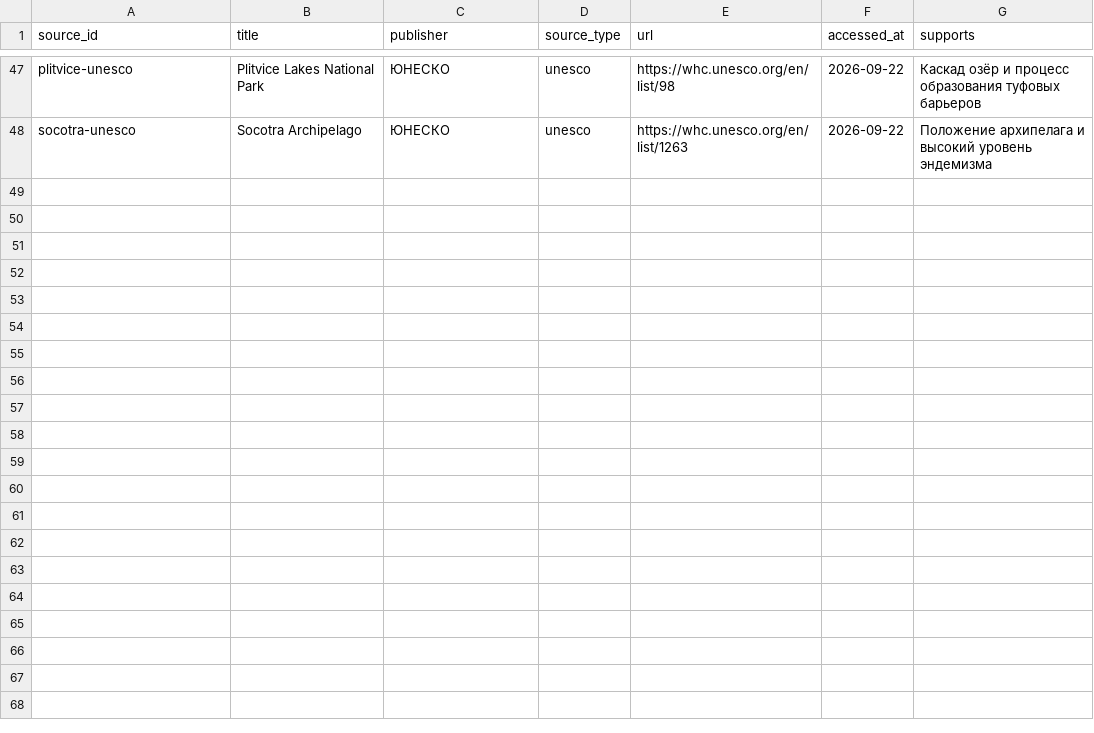
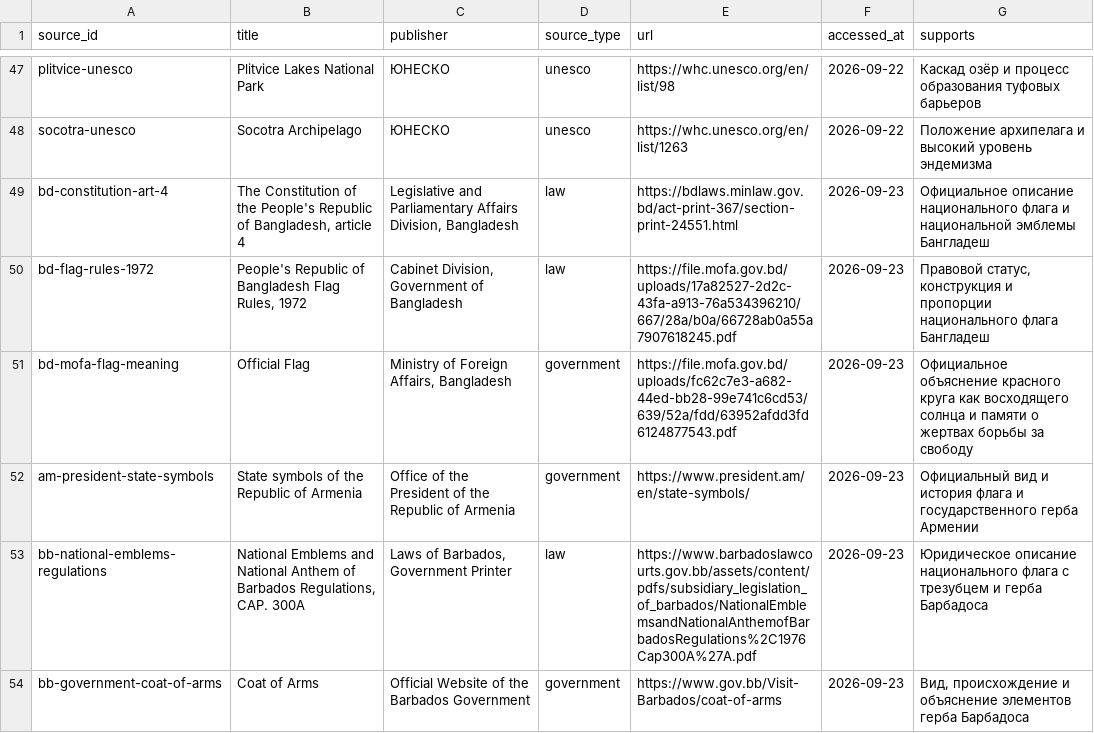
Before and after one commit to dmitrywroclaw-commits/GeoTrainer, a CSV file: content/research/sources.csv, drawn as a sheet; only a part is shown, gaps mark what is left out.

Commit message:
Audit Bangladesh Armenia and Barbados symbols

```diff
--- a/content/research/sources.csv
+++ b/content/research/sources.csv
@@ -48 +48,7 @@ plitvice-unesco,Plitvice Lakes National Park,ЮНЕСКО,unesco,https://whc.une
 socotra-unesco,Socotra Archipelago,ЮНЕСКО,unesco,https://whc.unesco.org/en/list/1263,2026-09-22,Положение архипелага и высокий уровень эндемизма
+bd-constitution-art-4,"The Constitution of the People's Republic of Bangladesh, article 4","Legislative and Parliamentary Affairs Division, Bangladesh",law,https://bdlaws.minlaw.gov.bd/act-print-367/section-print-24551.html,2026-09-23,Официальное описание национального флага и национальной эмблемы Бангладеш
+bd-flag-rules-1972,"People's Republic of Bangladesh Flag Rules, 1972","Cabinet Division, Government of Bangladesh",law,https://file.mofa.gov.bd/uploads/17a82527-2d2c-43fa-a913-76a534396210/667/28a/b0a/66728ab0a55a7907618245.pdf,2026-09-23,"Правовой статус, конструкция и пропорции национального флага Бангладеш"
+bd-mofa-flag-meaning,Official Flag,"Ministry of Foreign Affairs, Bangladesh",government,https://file.mofa.gov.bd/uploads/fc62c7e3-a682-44ed-bb28-99e741c6cd53/639/52a/fdd/63952afdd3fd6124877543.pdf,2026-09-23,Официальное объяснение красного круга как восходящего солнца и памяти о жертвах борьбы за свободу
+am-president-state-symbols,State symbols of the Republic of Armenia,Office of the President of the Republic of Armenia,government,https://www.president.am/en/state-symbols/,2026-09-23,Официальный вид и история флага и государственного герба Армении
+bb-national-emblems-regulations,"National Emblems and National Anthem of Barbados Regulations, CAP. 300A","Laws of Barbados, Government Printer",law,https://www.barbadoslawcourts.gov.bb/assets/content/pdfs/subsidiary_legislation_of_barbados/NationalEmblemsandNationalAnthemofBarbadosRegulations%2C1976Cap300A%27A.pdf,2026-09-23,Юридическое описание национального флага с трезубцем и герба Барбадоса
+bb-government-coat-of-arms,Coat of Arms,Official Website of the Barbados Government,government,https://www.gov.bb/Visit-Barbados/coat-of-arms,2026-09-23,"Вид, происхождение и объяснение элементов герба Барбадоса"
```
Also changed, not shown: content/research/countries.csv, content/research/emblems.csv, 3 other files.
